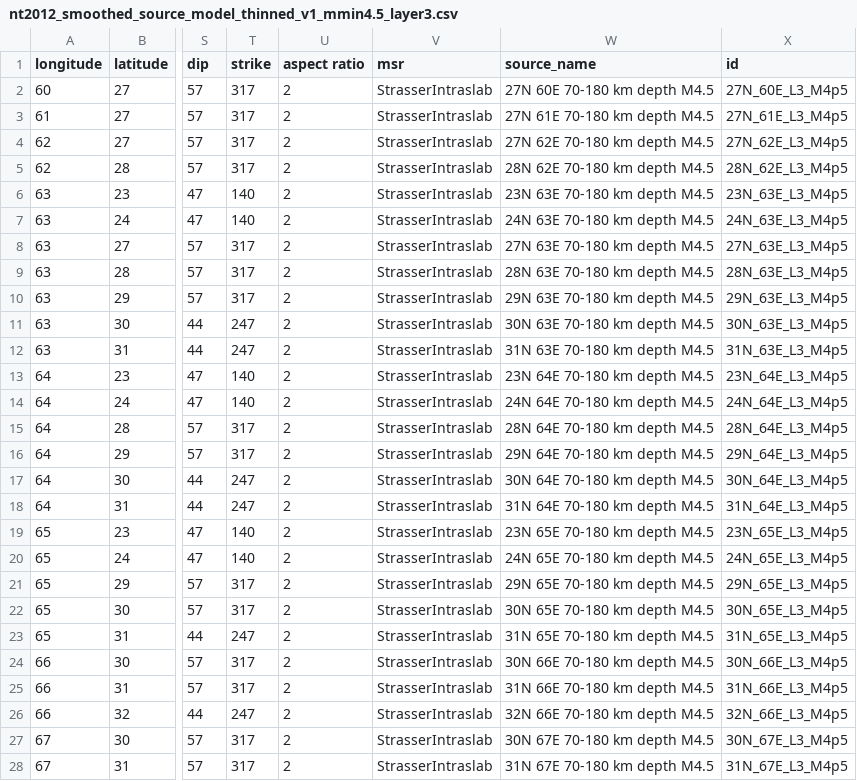
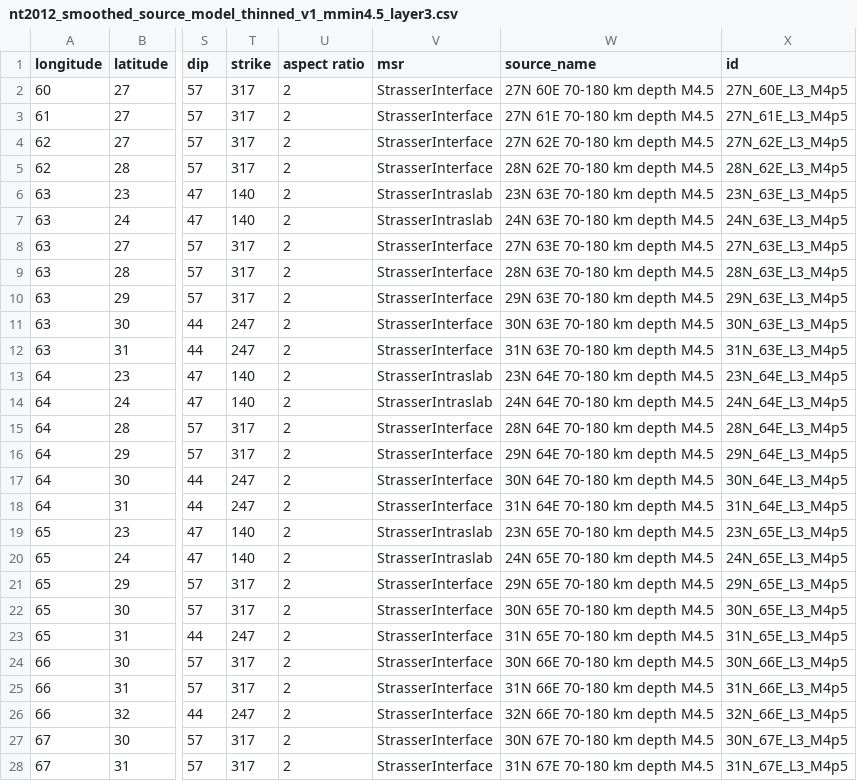
Before and after one commit to nackerley/indian-subcontinent-psha, a CSV file: Source Models/nt2012_smoothed_source_model_thinned_v1_mmin4.5_layer3.csv, drawn as a sheet; only a part is shown, gaps mark what is left out; the diff covers the shown part only; the diff names each change by its address in the sheet, - before the commit and + after, or states it on an @@ line.

```diff
--- a/Source Models/nt2012_smoothed_source_model_thinned_v1_mmin4.5_layer3.csv
+++ b/Source Models/nt2012_smoothed_source_model_thinned_v1_mmin4.5_layer3.csv
-V2:V5 (msr): StrasserIntraslab
+V2:V5 (msr): StrasserInterface
-V8:V12 (msr): StrasserIntraslab
+V8:V12 (msr): StrasserInterface
-V15:V18 (msr): StrasserIntraslab
+V15:V18 (msr): StrasserInterface
-V21:V28 (msr): StrasserIntraslab
+V21:V28 (msr): StrasserInterface
```
Also changed, not shown: 161 edited cells elsewhere in this file, Source Models/nt2012_areal_source_model_v1.csv, Source Models/nt2012_smoothed_source_model_thinned_v1_mmin4.5_layer1.csv, 30 other files.
